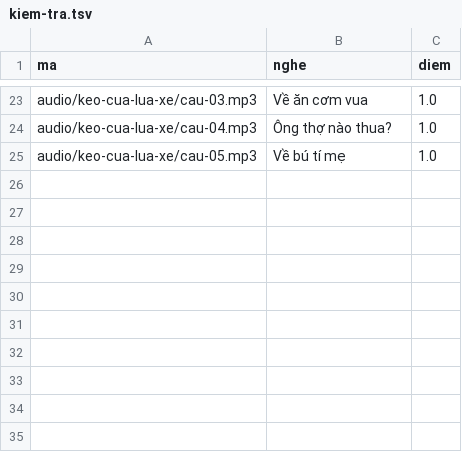
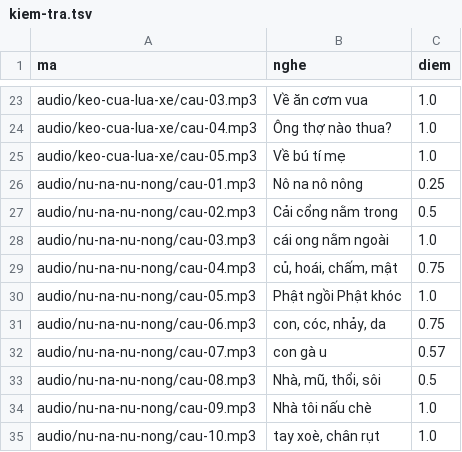
Before and after one commit to CVCEC/hatca, a TSV file: giong-ai/kiem-tra.tsv, drawn as a sheet; only a part is shown, gaps mark what is left out.

```diff
--- a/giong-ai/kiem-tra.tsv
+++ b/giong-ai/kiem-tra.tsv
@@ -25 +25,11 @@ audio/keo-cua-lua-xe/cau-04.mp3	Ông thợ nào thua?	1.0
 audio/keo-cua-lua-xe/cau-05.mp3	Về bú tí mẹ	1.0
+audio/nu-na-nu-nong/cau-01.mp3	Nô na nô nông	0.25
+audio/nu-na-nu-nong/cau-02.mp3	Cải cổng nằm trong	0.5
+audio/nu-na-nu-nong/cau-03.mp3	cái ong nằm ngoài	1.0
+audio/nu-na-nu-nong/cau-04.mp3	củ, hoái, chấm, mật	0.75
+audio/nu-na-nu-nong/cau-05.mp3	Phật ngồi Phật khóc	1.0
+audio/nu-na-nu-nong/cau-06.mp3	con, cóc, nhảy, da	0.75
+audio/nu-na-nu-nong/cau-07.mp3	con gà u	0.57
+audio/nu-na-nu-nong/cau-08.mp3	Nhà, mũ, thổi, sôi	0.5
+audio/nu-na-nu-nong/cau-09.mp3	Nhà tôi nấu chè	1.0
+audio/nu-na-nu-nong/cau-10.mp3	tay xoè, chân rụt	1.0
```
Also changed, not shown: 12 other files.
